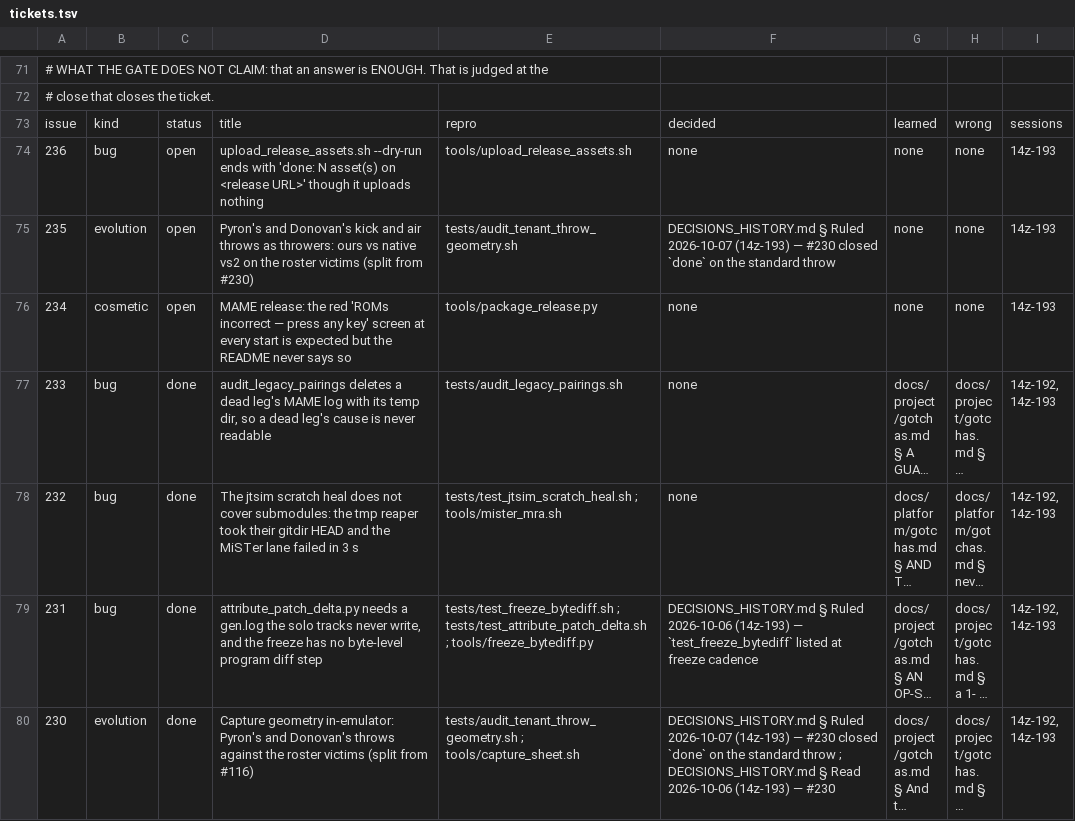
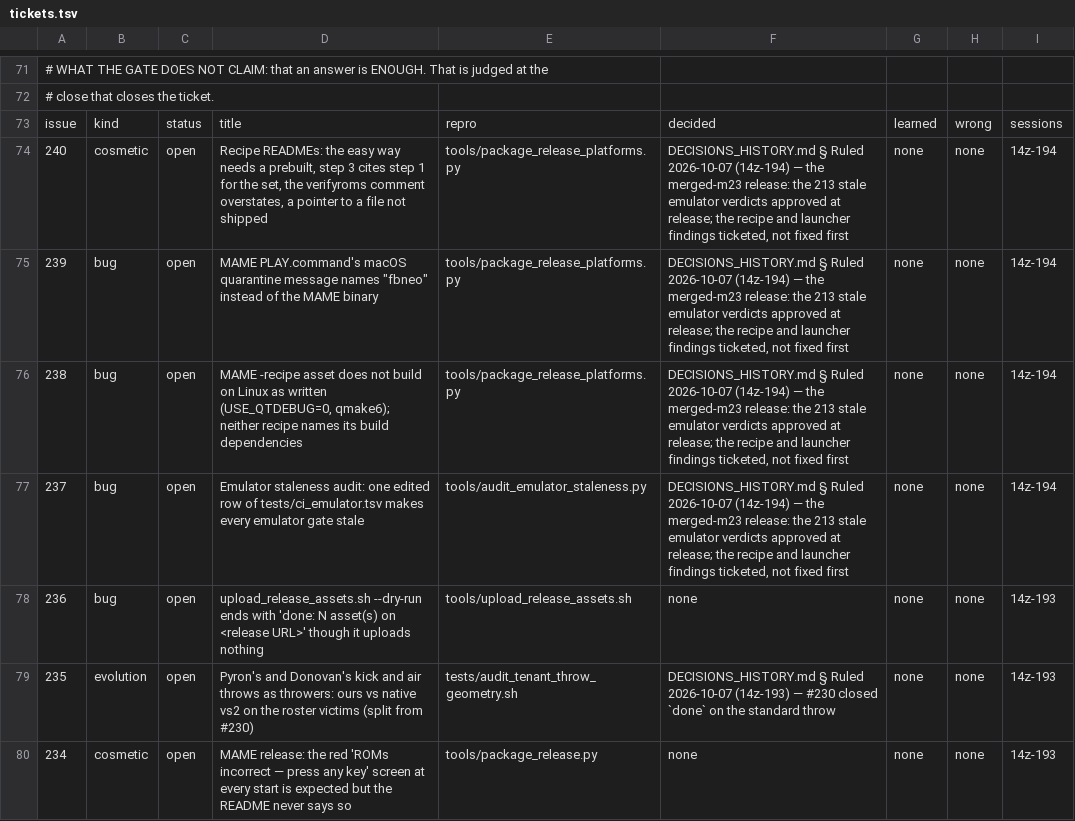
Before and after one commit to DefinitelyFrenchName/VampireSaved, a TSV file: docs/project/tickets.tsv, drawn as a sheet; only a part is shown, gaps mark what is left out; the shorter side is filled out with more unchanged rows; long unchanged cells end in …; the diff names each change by its address in the sheet, - before the commit and + after, or states it on an @@ line.

```diff
--- a/docs/project/tickets.tsv
+++ b/docs/project/tickets.tsv
+row 74: 240 | cosmetic | open | Recipe READMEs: the easy way needs a prebuilt, step 3 cites step 1 for the set, the verifyroms comment overstates, a pointer to a file not shipped | tools/package_release_platforms.py | DECISIONS_HISTORY.md § Ruled 2026-10-07 (14z-194) — the merged-m23 release: the 213 stale emulator verdicts approved at release; the recipe and launcher findings ticketed, not fixed first | none | none | 14z-194
+row 75: 239 | bug | open | MAME PLAY.command's macOS quarantine message names "fbneo" instead of the MAME binary | tools/package_release_platforms.py | DECISIONS_HISTORY.md § Ruled 2026-10-07 (14z-194) — the merged-m23 release: the 213 stale emulator verdicts approved at release; the recipe and launcher findings ticketed, not fixed first | none | none | 14z-194
+row 76: 238 | bug | open | MAME -recipe asset does not build on Linux as written (USE_QTDEBUG=0, qmake6); neither recipe names its build dependencies | tools/package_release_platforms.py | DECISIONS_HISTORY.md § Ruled 2026-10-07 (14z-194) — the merged-m23 release: the 213 stale emulator verdicts approved at release; the recipe and launcher findings ticketed, not fixed first | none | none | 14z-194
+row 77: 237 | bug | open | Emulator staleness audit: one edited row of tests/ci_emulator.tsv makes every emulator gate stale | tools/audit_emulator_staleness.py | DECISIONS_HISTORY.md § Ruled 2026-10-07 (14z-194) — the merged-m23 release: the 213 stale emulator verdicts approved at release; the recipe and launcher findings ticketed, not fixed first | none | none | 14z-194
```
Also changed, not shown: docs/project/tickets_github.tsv, 5 other files.
